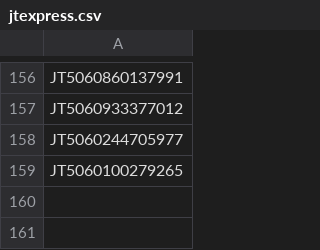
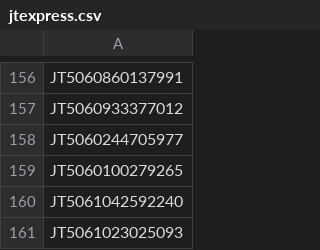
Before and after one commit to gnosis-xian/identify_express_via_waybillno, a CSV file: data_set/jtexpress.csv, drawn as a sheet; only a part is shown, gaps mark what is left out; the diff names each change by its address in the sheet, - before the commit and + after, or states it on an @@ line.

```diff
--- a/data_set/jtexpress.csv
+++ b/data_set/jtexpress.csv
+row 160: JT5061042592240
+row 161: JT5061023025093
```
Also changed, not shown: data_set/huitongkuaidi.csv, data_set/shentong.csv, 3 other files.
